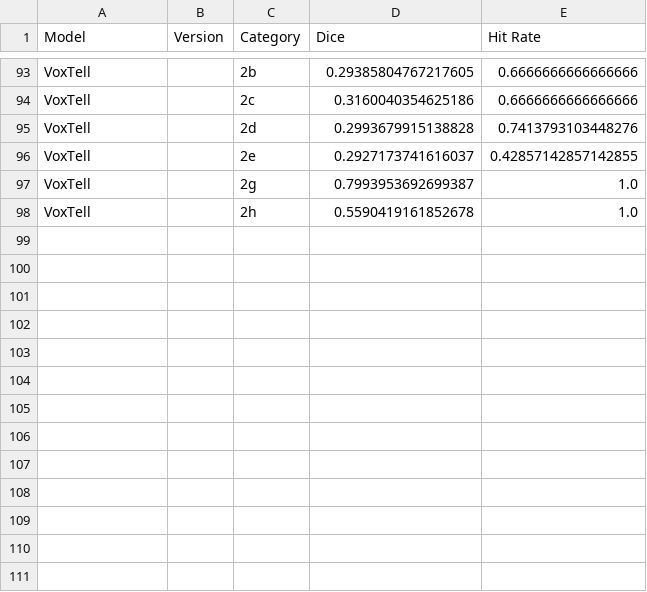
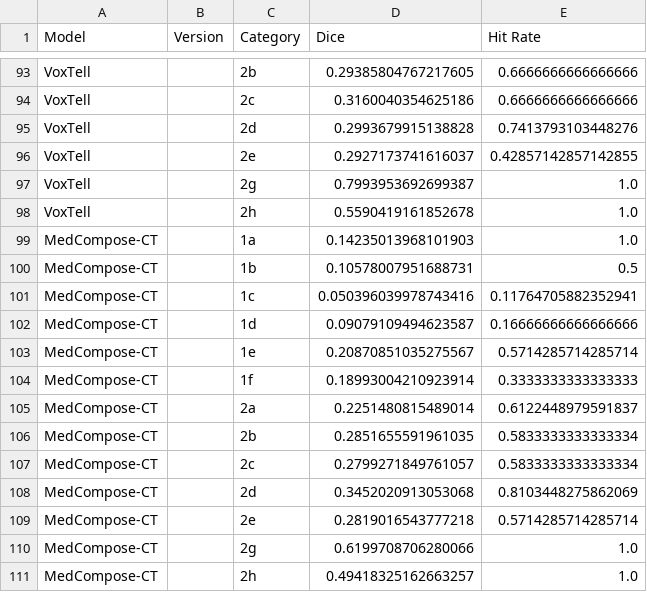
Before and after one commit to rajpurkarlab/ReXrank, a CSV file: ReXGroundingCT/per_category_results.csv, drawn as a sheet; only a part is shown, gaps mark what is left out.

Commit message:
add MedCompose-CT from Microsoft Research

```diff
--- a/ReXGroundingCT/per_category_results.csv
+++ b/ReXGroundingCT/per_category_results.csv
@@ -98 +98,14 @@ VoxTell,,2g,0.7993953692699387,1.0
 VoxTell,,2h,0.5590419161852678,1.0
+MedCompose-CT,,1a,0.14235013968101903,1.0
+MedCompose-CT,,1b,0.10578007951688731,0.5
+MedCompose-CT,,1c,0.050396039978743416,0.11764705882352941
+MedCompose-CT,,1d,0.09079109494623587,0.16666666666666666
+MedCompose-CT,,1e,0.20870851035275567,0.5714285714285714
+MedCompose-CT,,1f,0.18993004210923914,0.3333333333333333
+MedCompose-CT,,2a,0.2251480815489014,0.6122448979591837
+MedCompose-CT,,2b,0.2851655591961035,0.5833333333333334
+MedCompose-CT,,2c,0.2799271849761057,0.5833333333333334
+MedCompose-CT,,2d,0.3452020913053068,0.8103448275862069
+MedCompose-CT,,2e,0.2819016543777218,0.5714285714285714
+MedCompose-CT,,2g,0.6199708706280066,1.0
+MedCompose-CT,,2h,0.49418325162663257,1.0
```
Also changed, not shown: ReXGroundingCT/ReXGroundingCT.csv, 3 other files.
